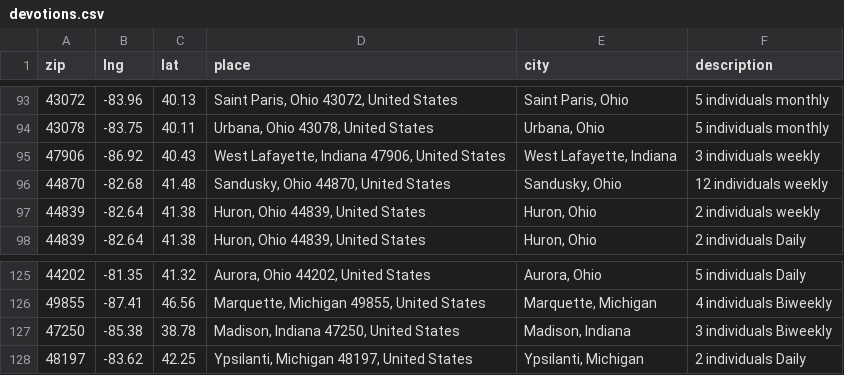
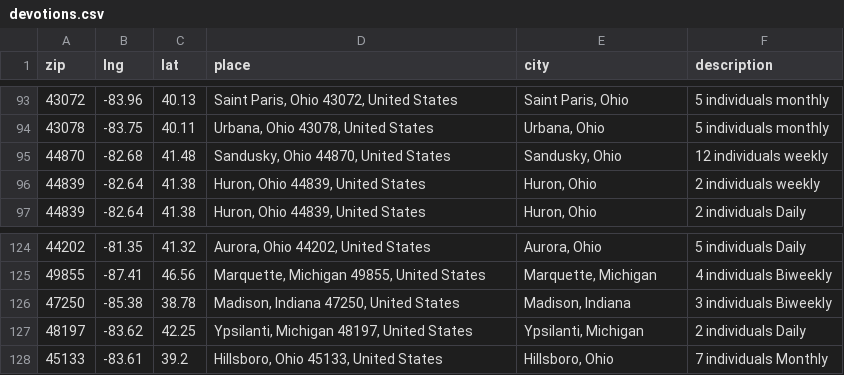
Before and after one commit to neolefty/devotions-map, a CSV file: data/spreadsheet/devotions.csv, drawn as a sheet; only a part is shown, gaps mark what is left out.

```diff
--- a/data/spreadsheet/devotions.csv
+++ b/data/spreadsheet/devotions.csv
@@ -94,3 +94,2 @@ zip,lng,lat,place,city,description
 43078,-83.75,40.11,"Urbana, Ohio 43078, United States","Urbana, Ohio",5 individuals monthly
-47906,-86.92,40.43,"West Lafayette, Indiana 47906, United States","West Lafayette, Indiana",3 individuals weekly
 44870,-82.68,41.48,"Sandusky, Ohio 44870, United States","Sandusky, Ohio",12 individuals weekly
@@ -128 +127,2 @@ zip,lng,lat,place,city,description
 48197,-83.62,42.25,"Ypsilanti, Michigan 48197, United States","Ypsilanti, Michigan",2 individuals Daily
+45133,-83.61,39.2,"Hillsboro, Ohio 45133, United States","Hillsboro, Ohio",7 individuals Monthly
```
Also changed, not shown: data/spreadsheet/import.csv.
